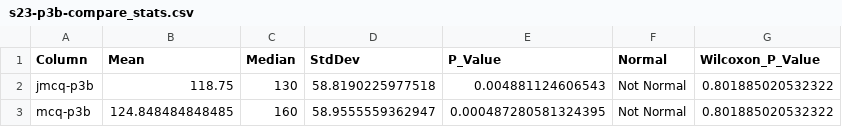
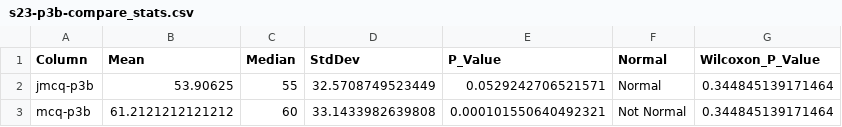
Before and after one commit to lawsonM525/speir-research-metrics, a CSV file: stats/s23-p3b-compare_stats.csv, drawn as a sheet.

Commit message:
computing stats for tiers

```diff
--- a/stats/s23-p3b-compare_stats.csv
+++ b/stats/s23-p3b-compare_stats.csv
@@ -1,3 +1,3 @@
 "Column","Mean","Median","StdDev","P_Value","Normal","Wilcoxon_P_Value"
-"jmcq-p3b",118.75,130,58.8190225977518,0.004881124606543,"Not Normal",0.801885020532322
-"mcq-p3b",124.848484848485,160,58.9555559362947,0.000487280581324395,"Not Normal",0.801885020532322
+"jmcq-p3b",53.90625,55,32.5708749523449,0.0529242706521571,"Normal",0.344845139171464
+"mcq-p3b",61.2121212121212,60,33.1433982639808,0.000101550640492321,"Not Normal",0.344845139171464
```
Also changed, not shown: 35 other files.
